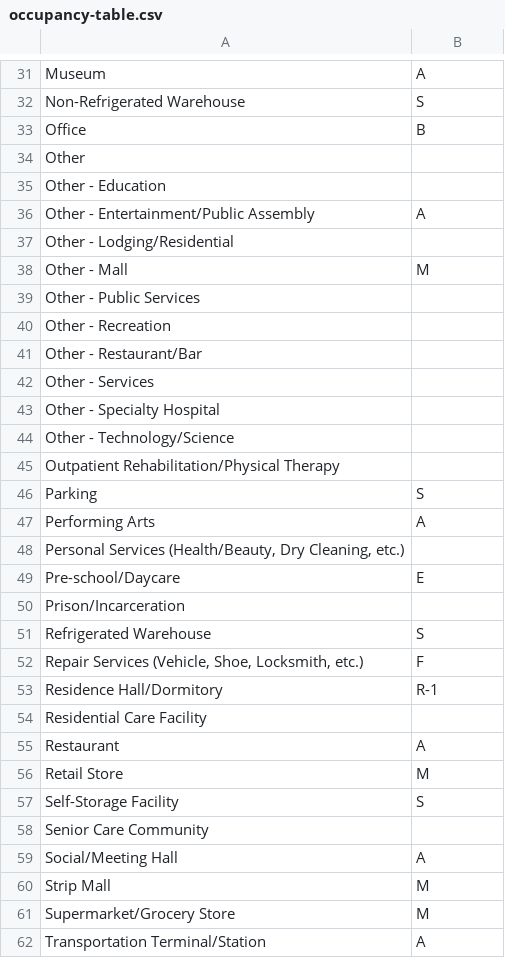
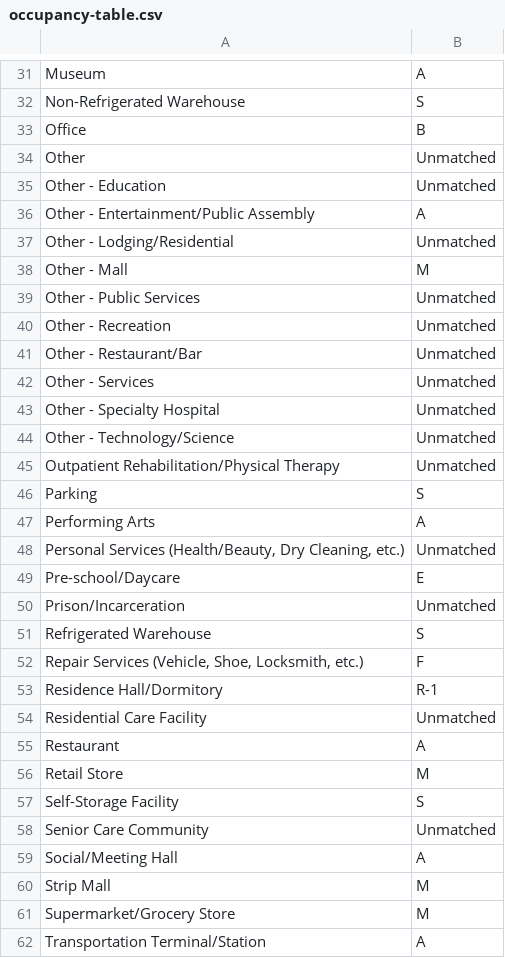
Before and after one commit to pounlaura/project, a CSV file: occupancy-table.csv, drawn as a sheet; only a part is shown, gaps mark what is left out; the diff covers the shown part only.

```diff
--- a/occupancy-table.csv
+++ b/occupancy-table.csv
@@ -33,19 +33,19 @@ Non-Refrigerated Warehouse,S
 Office,B
-Other,
-Other - Education,
+Other,Unmatched
+Other - Education,Unmatched
 Other - Entertainment/Public Assembly,A
-Other - Lodging/Residential,
+Other - Lodging/Residential,Unmatched
 Other - Mall,M
-Other - Public Services,
-Other - Recreation,
-Other - Restaurant/Bar,
-Other - Services,
-Other - Specialty Hospital,
-Other - Technology/Science,
-Outpatient Rehabilitation/Physical Therapy,
+Other - Public Services,Unmatched
+Other - Recreation,Unmatched
+Other - Restaurant/Bar,Unmatched
+Other - Services,Unmatched
+Other - Specialty Hospital,Unmatched
+Other - Technology/Science,Unmatched
+Outpatient Rehabilitation/Physical Therapy,Unmatched
 Parking,S
 Performing Arts,A
-"Personal Services (Health/Beauty, Dry Cleaning, etc.)",
+"Personal Services (Health/Beauty, Dry Cleaning, etc.)",Unmatched
 Pre-school/Daycare,E
-Prison/Incarceration,
+Prison/Incarceration,Unmatched
 Refrigerated Warehouse,S
@@ -53,3 +53,3 @@ Refrigerated Warehouse,S
 Residence Hall/Dormitory,R-1
-Residential Care Facility,
+Residential Care Facility,Unmatched
 Restaurant,A
@@ -57,3 +57,3 @@ Retail Store,M
 Self-Storage Facility,S
-Senior Care Community,
+Senior Care Community,Unmatched
 Social/Meeting Hall,A
```
Also changed, not shown: 1 added row, 1 removed row and 6 edited cells elsewhere in this file, 2 other files.
